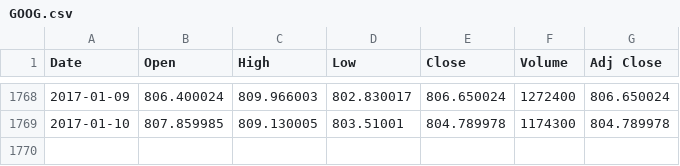
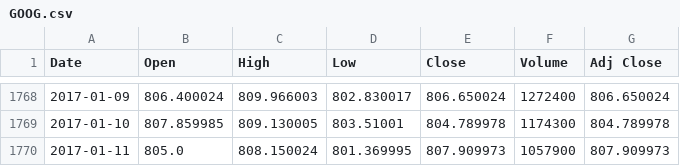
Before and after one commit to zli12/mltrading, a CSV file: data/GOOG.csv, drawn as a sheet; only a part is shown, gaps mark what is left out; the diff names each change by its address in the sheet, - before the commit and + after, or states it on an @@ line.

```diff
--- a/data/GOOG.csv
+++ b/data/GOOG.csv
+row 1770: 2017-01-11 | 805.0 | 808.150024 | 801.369995 | 807.909973 | 1057900 | 807.909973
```
Also changed, not shown: data/IBM.csv, 1 other file.
